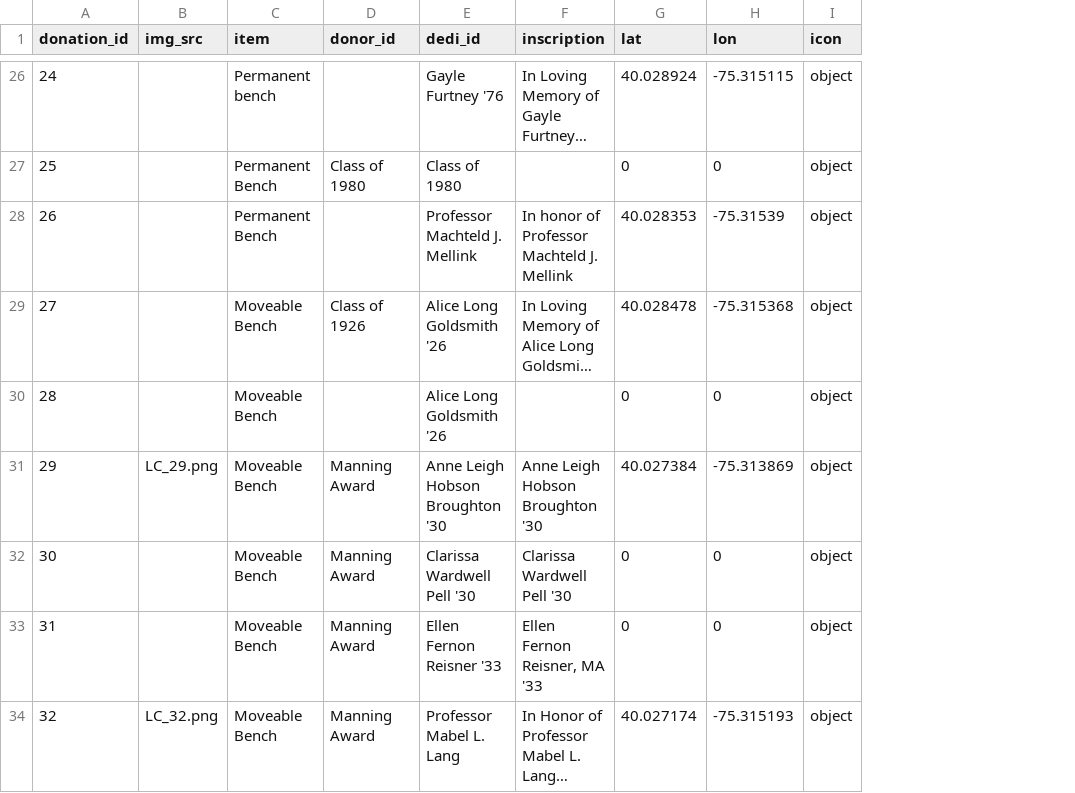
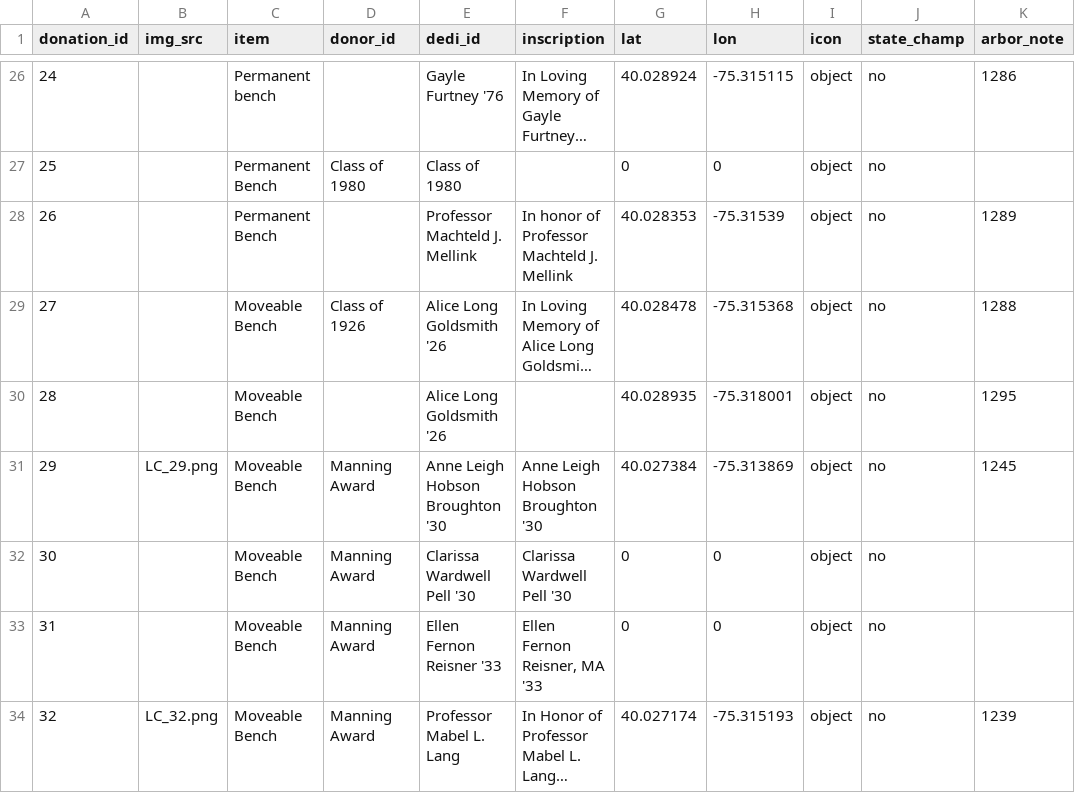
Before and after one commit to gioannazhao/living-campus, a CSV file: lc-data.csv, drawn as a sheet; only a part is shown, gaps mark what is left out; long unchanged cells end in …; the diff covers the shown part only; the diff names each change by its address in the sheet, - before the commit and + after, or states it on an @@ line.

```diff
--- a/lc-data.csv
+++ b/lc-data.csv
+column J (state_champ), rows 26-34: all no
+column K (arbor_note), rows 26-34: 1286 |  | 1289 | 1288 | 1295 | 1245 |  |  | 1239
-G30 (lat): 0
+G30 (lat): 40.028935
-H30 (lon): 0
+H30 (lon): -75.318001
```
Also changed, not shown: 14 added rows and 55 edited cells elsewhere in this file, 1 other file.
